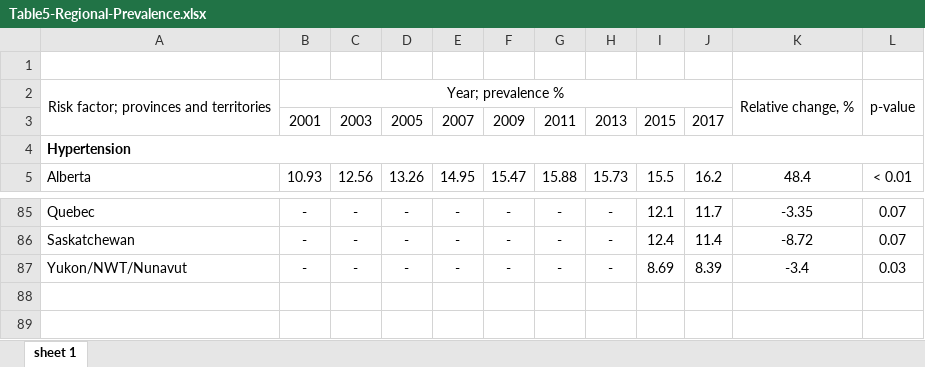
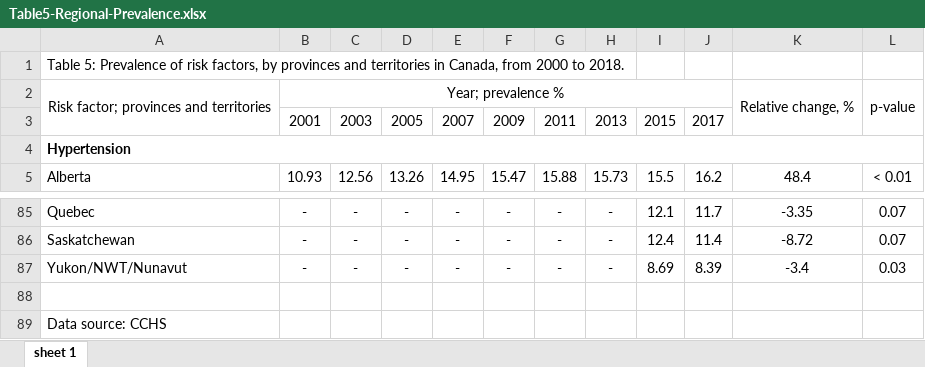
Before and after one commit to Big-Life-Lab/cvd-trends-Canada, an Excel workbook: analysis/Table5-Regional-Prevalence.xlsx, sheet sheet 1, drawn as a sheet; only a part is shown, gaps mark what is left out; values as stored, in another font and other column widths than the file's, no borders; the diff names each change by its address in the sheet, - before the commit and + after, or states it on an @@ line.

```diff
--- a/analysis/Table5-Regional-Prevalence.xlsx (sheet sheet 1)
+++ b/analysis/Table5-Regional-Prevalence.xlsx (sheet sheet 1)
-A1: (empty)
+A1: Table 5: Prevalence of risk factors, by provinces and territories in Canada, from 2000 to 2018.
+row 88: (empty)
+row 89: Data source: CCHS
```
Also changed, not shown: analysis/Table1-Risk-Factor-Defn.xlsx, analysis/Table2-Descriptive.xlsx, 2 other files.
